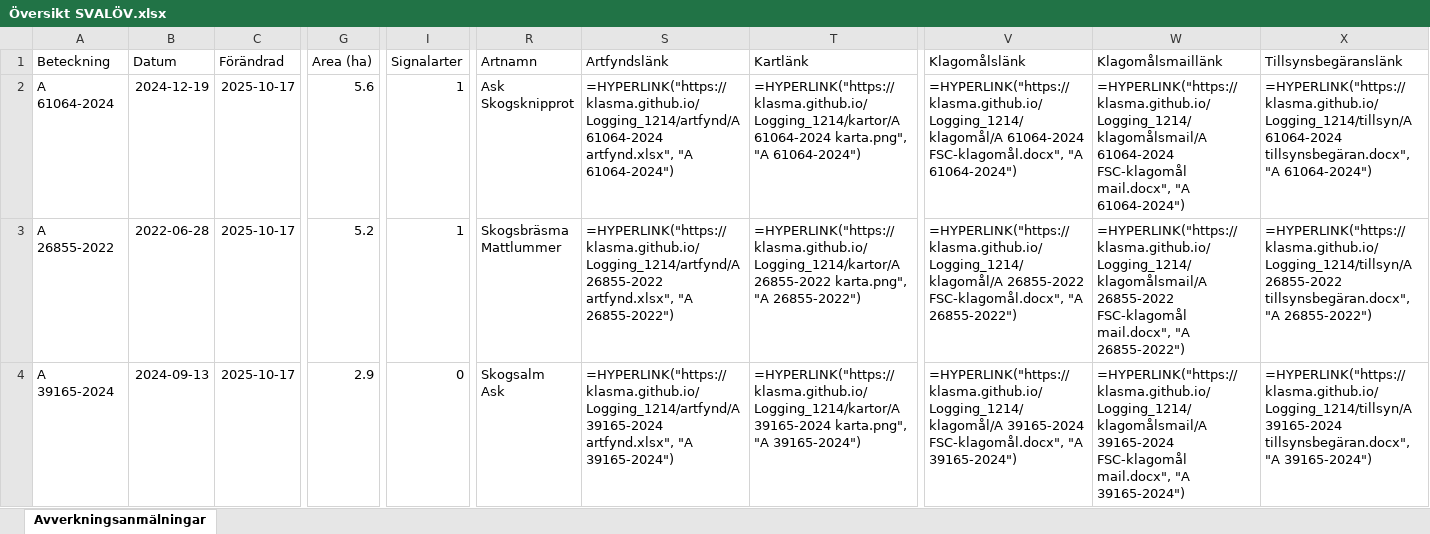
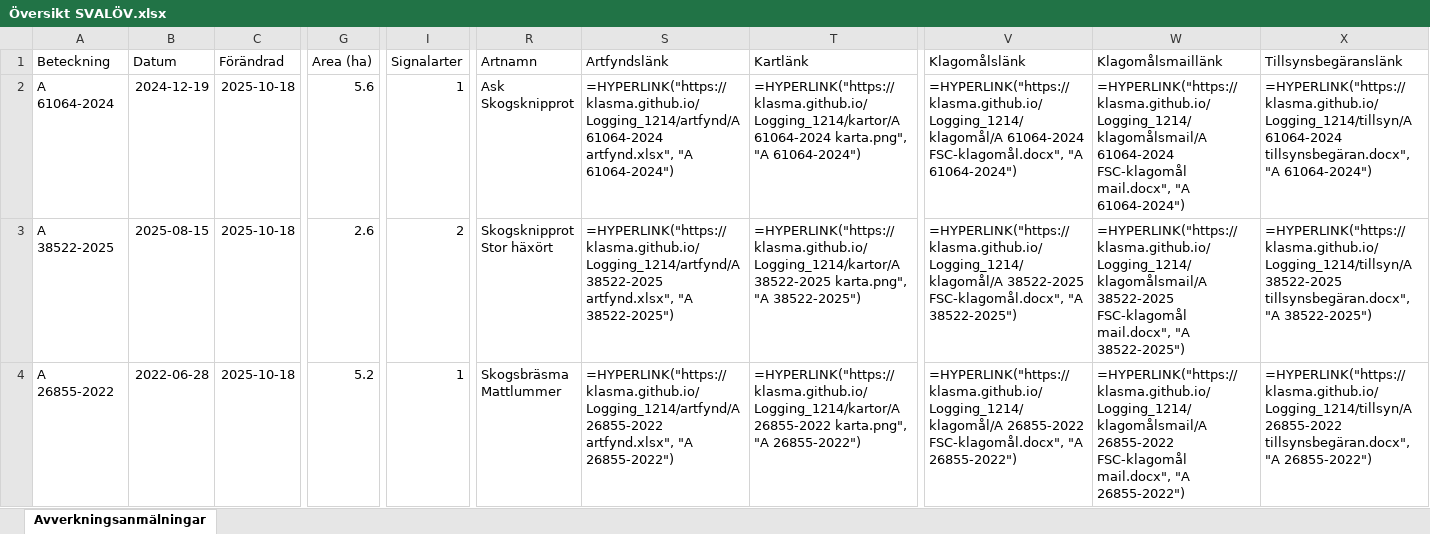
Before and after one commit to klasma/Logging_1214, an Excel workbook: Översikt SVALÖV.xlsx, sheet Avverkningsanmälningar, drawn as a sheet; only a part is shown, gaps mark what is left out; values as stored, in another font and other column widths than the file's, no borders; formulas without a stored value are shown as written; ↵ is a line break in a cell; the diff covers the shown part only; the diff names each change by its address in the sheet, - before the commit and + after, or states it on an @@ line.

```diff
--- a/Översikt SVALÖV.xlsx (sheet Avverkningsanmälningar)
+++ b/Översikt SVALÖV.xlsx (sheet Avverkningsanmälningar)
-C2:C4 (Förändrad): 2025-10-17
+C2:C4 (Förändrad): 2025-10-18
-A3 (Beteckning): A 26855-2022
+A3 (Beteckning): A 38522-2025
-B3 (Datum): 2022-06-28
+B3 (Datum): 2025-08-15
-G3 (Area (ha)): 5.2
+G3 (Area (ha)): 2.6
-I3 (Signalarter): 1
+I3 (Signalarter): 2
-R3 (Artnamn): Skogsbräsma ↵ Mattlummer
+R3 (Artnamn): Skogsknipprot ↵ Stor häxört
-S3 (Artfyndslänk): =HYPERLINK("https://klasma.github.io/Logging_1214/artfynd/A 26855-2022 artfynd.xlsx", "A 26855-2022")
+S3 (Artfyndslänk): =HYPERLINK("https://klasma.github.io/Logging_1214/artfynd/A 38522-2025 artfynd.xlsx", "A 38522-2025")
-T3 (Kartlänk): =HYPERLINK("https://klasma.github.io/Logging_1214/kartor/A 26855-2022 karta.png", "A 26855-2022")
+T3 (Kartlänk): =HYPERLINK("https://klasma.github.io/Logging_1214/kartor/A 38522-2025 karta.png", "A 38522-2025")
-V3 (Klagomålslänk): =HYPERLINK("https://klasma.github.io/Logging_1214/klagomål/A 26855-2022 FSC-klagomål.docx", "A 26855-2022")
+V3 (Klagomålslänk): =HYPERLINK("https://klasma.github.io/Logging_1214/klagomål/A 38522-2025 FSC-klagomål.docx", "A 38522-2025")
-W3 (Klagomålsmaillänk): =HYPERLINK("https://klasma.github.io/Logging_1214/klagomålsmail/A 26855-2022 FSC-klagomål mail.docx", "A 26855-2022")
+W3 (Klagomålsmaillänk): =HYPERLINK("https://klasma.github.io/Logging_1214/klagomålsmail/A 38522-2025 FSC-klagomål mail.docx", "A 38522-2025")
-X3 (Tillsynsbegäranslänk): =HYPERLINK("https://klasma.github.io/Logging_1214/tillsyn/A 26855-2022 tillsynsbegäran.docx", "A 26855-2022")
+X3 (Tillsynsbegäranslänk): =HYPERLINK("https://klasma.github.io/Logging_1214/tillsyn/A 38522-2025 tillsynsbegäran.docx", "A 38522-2025")
-A4 (Beteckning): A 39165-2024
+A4 (Beteckning): A 26855-2022
-B4 (Datum): 2024-09-13
+B4 (Datum): 2022-06-28
-G4 (Area (ha)): 2.9
+G4 (Area (ha)): 5.2
-I4 (Signalarter): 0
+I4 (Signalarter): 1
-R4 (Artnamn): Skogsalm ↵ Ask
+R4 (Artnamn): Skogsbräsma ↵ Mattlummer
-S4 (Artfyndslänk): =HYPERLINK("https://klasma.github.io/Logging_1214/artfynd/A 39165-2024 artfynd.xlsx", "A 39165-2024")
+S4 (Artfyndslänk): =HYPERLINK("https://klasma.github.io/Logging_1214/artfynd/A 26855-2022 artfynd.xlsx", "A 26855-2022")
-T4 (Kartlänk): =HYPERLINK("https://klasma.github.io/Logging_1214/kartor/A 39165-2024 karta.png", "A 39165-2024")
+T4 (Kartlänk): =HYPERLINK("https://klasma.github.io/Logging_1214/kartor/A 26855-2022 karta.png", "A 26855-2022")
-V4 (Klagomålslänk): =HYPERLINK("https://klasma.github.io/Logging_1214/klagomål/A 39165-2024 FSC-klagomål.docx", "A 39165-2024")
+V4 (Klagomålslänk): =HYPERLINK("https://klasma.github.io/Logging_1214/klagomål/A 26855-2022 FSC-klagomål.docx", "A 26855-2022")
-W4 (Klagomålsmaillänk): =HYPERLINK("https://klasma.github.io/Logging_1214/klagomålsmail/A 39165-2024 FSC-klagomål mail.docx", "A 39165-2024")
+W4 (Klagomålsmaillänk): =HYPERLINK("https://klasma.github.io/Logging_1214/klagomålsmail/A 26855-2022 FSC-klagomål mail.docx", "A 26855-2022")
-X4 (Tillsynsbegäranslänk): =HYPERLINK("https://klasma.github.io/Logging_1214/tillsyn/A 39165-2024 tillsynsbegäran.docx", "A 39165-2024")
+X4 (Tillsynsbegäranslänk): =HYPERLINK("https://klasma.github.io/Logging_1214/tillsyn/A 26855-2022 tillsynsbegäran.docx", "A 26855-2022")
```
Also changed, not shown: 498 edited cells elsewhere in this sheet, artfynd/A 11170-2023 artfynd.xlsx, artfynd/A 15456-2024 artfynd.xlsx, 55 other files.
